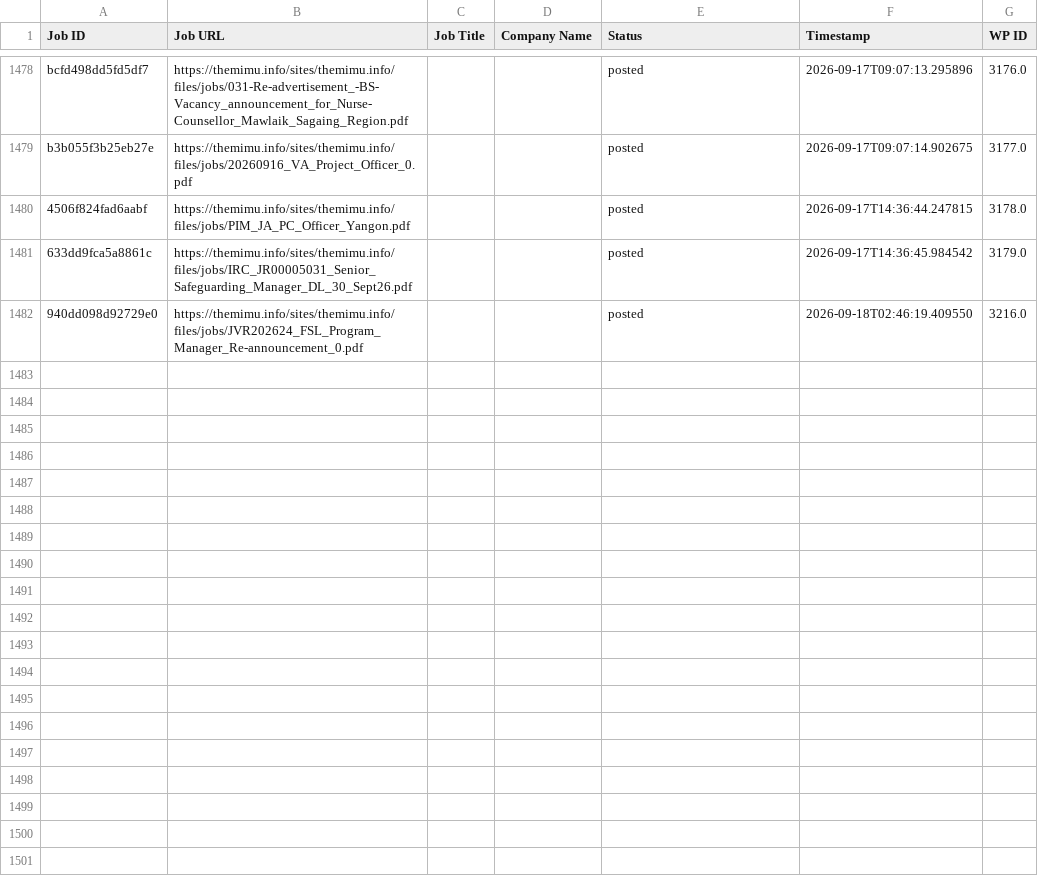
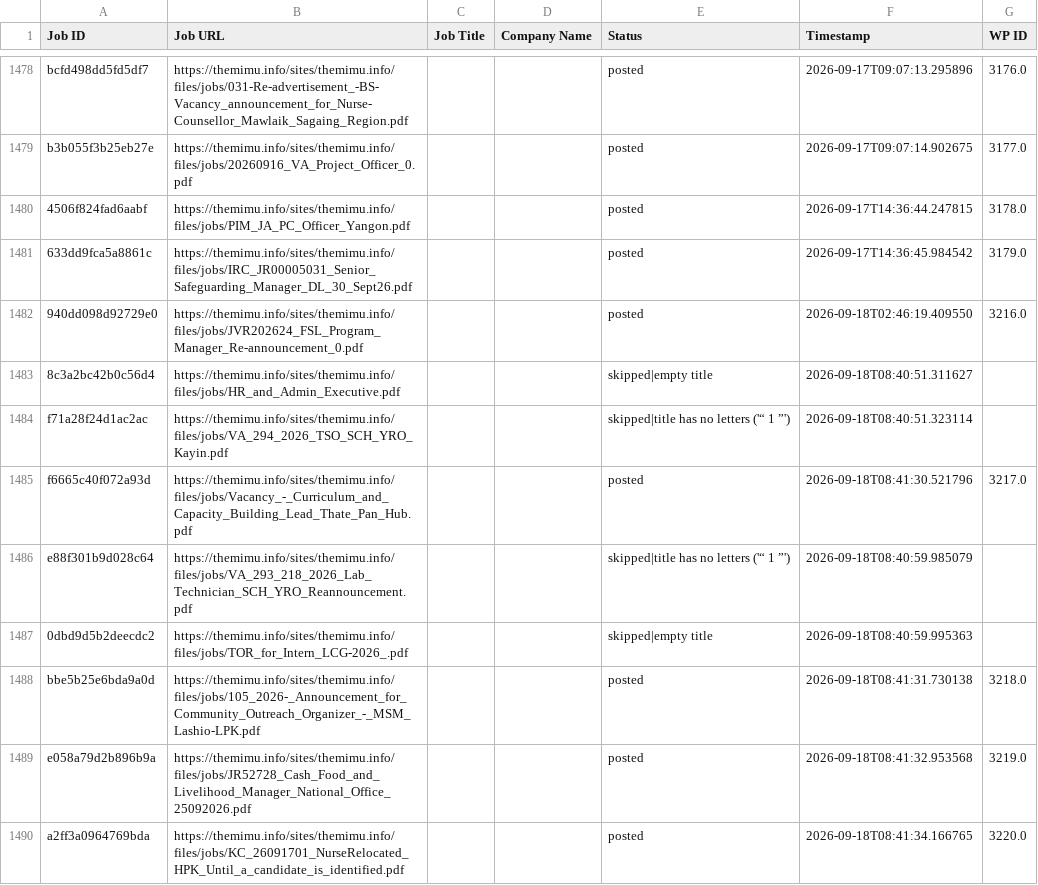
Before and after one commit to projectfetcher/mm, a CSV file: processed_ids.csv, drawn as a sheet; only a part is shown, gaps mark what is left out; the diff names each change by its address in the sheet, - before the commit and + after, or states it on an @@ line.

```diff
--- a/processed_ids.csv
+++ b/processed_ids.csv
+row 1483: 8c3a2bc42b0c56d4 | https://themimu.info/sites/themimu.info/files/jobs/HR_and_Admin_Executive.pdf |  |  | skipped|empty title | 2026-09-18T08:40:51.311627
+row 1484: f71a28f24d1ac2ac | https://themimu.info/sites/themimu.info/files/jobs/VA_294_2026_TSO_SCH_YRO_Kayin.pdf |  |  | skipped|title has no letters ('“ 1 ”') | 2026-09-18T08:40:51.323114
+row 1485: f6665c40f072a93d | https://themimu.info/sites/themimu.info/files/jobs/Vacancy_-_Curriculum_and_Capacity_Building_Lead_Thate_Pan_Hub.pdf |  |  | posted | 2026-09-18T08:41:30.521796 | 3217.0
+row 1486: e88f301b9d028c64 | https://themimu.info/sites/themimu.info/files/jobs/VA_293_218_2026_Lab_Technician_SCH_YRO_Reannouncement.pdf |  |  | skipped|title has no letters ('“ 1 ”') | 2026-09-18T08:40:59.985079
+row 1487: 0dbd9d5b2deecdc2 | https://themimu.info/sites/themimu.info/files/jobs/TOR_for_Intern_LCG-2026_.pdf |  |  | skipped|empty title | 2026-09-18T08:40:59.995363
+row 1488: bbe5b25e6bda9a0d | https://themimu.info/sites/themimu.info/files/jobs/105_2026-_Announcement_for_Community_Outreach_Organizer_-_MSM_Lashio-LPK.pdf |  |  | posted | 2026-09-18T08:41:31.730138 | 3218.0
+row 1489: e058a79d2b896b9a | https://themimu.info/sites/themimu.info/files/jobs/JR52728_Cash_Food_and_Livelihood_Manager_National_Office_25092026.pdf |  |  | posted | 2026-09-18T08:41:32.953568 | 3219.0
+row 1490: a2ff3a0964769bda | https://themimu.info/sites/themimu.info/files/jobs/KC_26091701_NurseRelocated_HPK_Until_a_candidate_is_identified.pdf |  |  | posted | 2026-09-18T08:41:34.166765 | 3220.0
```
